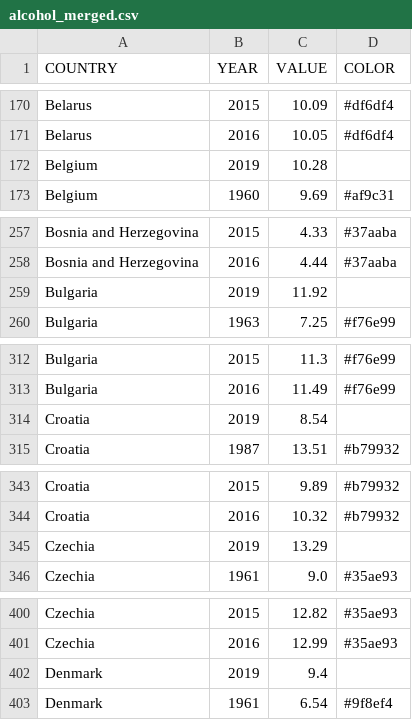
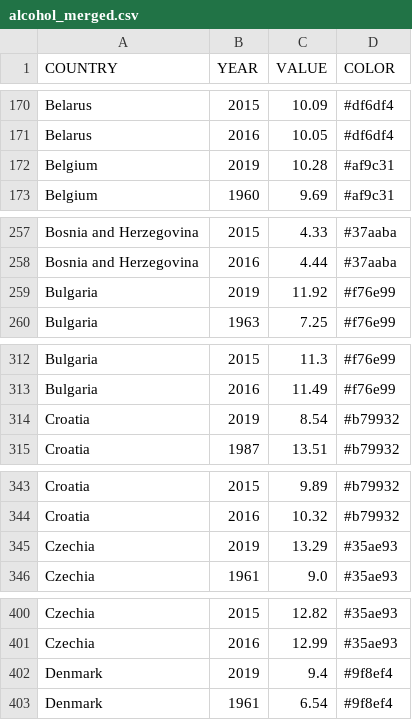
Before and after one commit to piakoller/data-vis, a CSV file: public/data/alcohol_merged.csv, drawn as a sheet; only a part is shown, gaps mark what is left out; the diff covers the shown part only.

```diff
--- a/public/data/alcohol_merged.csv
+++ b/public/data/alcohol_merged.csv
@@ -171,3 +171,3 @@ Belarus,2015,10.09,#df6df4
 Belarus,2016,10.05,#df6df4
-Belgium,2019,10.28,
+Belgium,2019,10.28,#af9c31
 Belgium,1960,9.69,#af9c31
@@ -258,3 +258,3 @@ Bosnia and Herzegovina,2015,4.33,#37aaba
 Bosnia and Herzegovina,2016,4.44,#37aaba
-Bulgaria,2019,11.92,
+Bulgaria,2019,11.92,#f76e99
 Bulgaria,1963,7.25,#f76e99
@@ -313,3 +313,3 @@ Bulgaria,2015,11.3,#f76e99
 Bulgaria,2016,11.49,#f76e99
-Croatia,2019,8.54,
+Croatia,2019,8.54,#b79932
 Croatia,1987,13.51,#b79932
@@ -344,3 +344,3 @@ Croatia,2015,9.89,#b79932
 Croatia,2016,10.32,#b79932
-Czechia,2019,13.29,
+Czechia,2019,13.29,#35ae93
 Czechia,1961,9.0,#35ae93
@@ -401,3 +401,3 @@ Czechia,2015,12.82,#35ae93
 Czechia,2016,12.99,#35ae93
-Denmark,2019,9.4,
+Denmark,2019,9.4,#9f8ef4
 Denmark,1961,6.54,#9f8ef4
```
Also changed, not shown: 23 edited cells elsewhere in this file, 6 other files.
